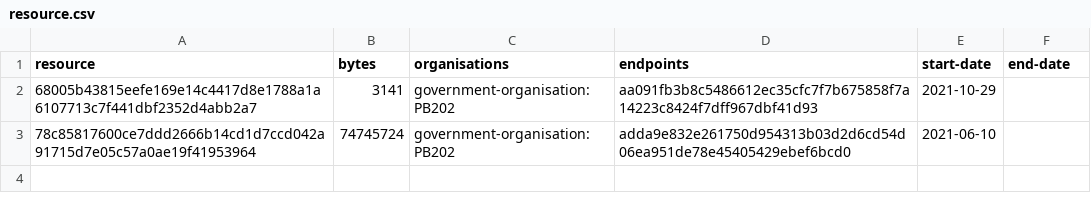
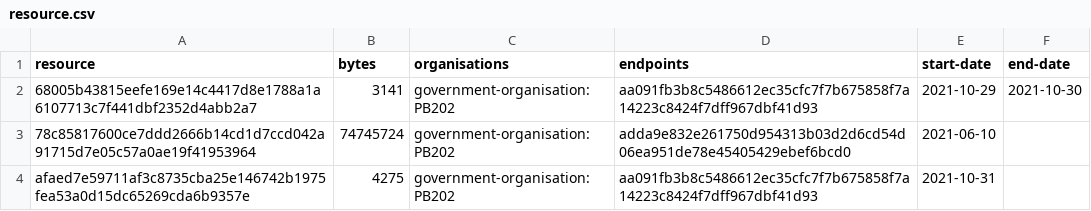
Before and after one commit to digital-land/ramsar-collection, a CSV file: collection/resource.csv, drawn as a sheet.

Commit message:
Collection 2021-10-31

```diff
--- a/collection/resource.csv
+++ b/collection/resource.csv
@@ -1,3 +1,4 @@
 resource,bytes,organisations,endpoints,start-date,end-date
-68005b43815eefe169e14c4417d8e1788a1a6107713c7f441dbf2352d4abb2a7,3141,government-organisation:PB202,aa091fb3b8c5486612ec35cfc7f7b675858f7a14223c8424f7dff967dbf41d93,2021-10-29,
+68005b43815eefe169e14c4417d8e1788a1a6107713c7f441dbf2352d4abb2a7,3141,government-organisation:PB202,aa091fb3b8c5486612ec35cfc7f7b675858f7a14223c8424f7dff967dbf41d93,2021-10-29,2021-10-30
 78c85817600ce7ddd2666b14cd1d7ccd042a91715d7e05c57a0ae19f41953964,74745724,government-organisation:PB202,adda9e832e261750d954313b03d2d6cd54d06ea951de78e45405429ebef6bcd0,2021-06-10,
+afaed7e59711af3c8735cba25e146742b1975fea53a0d15dc65269cda6b9357e,4275,government-organisation:PB202,aa091fb3b8c5486612ec35cfc7f7b675858f7a14223c8424f7dff967dbf41d93,2021-10-31,
```
Also changed, not shown: collection/log.csv, 1 other file.
